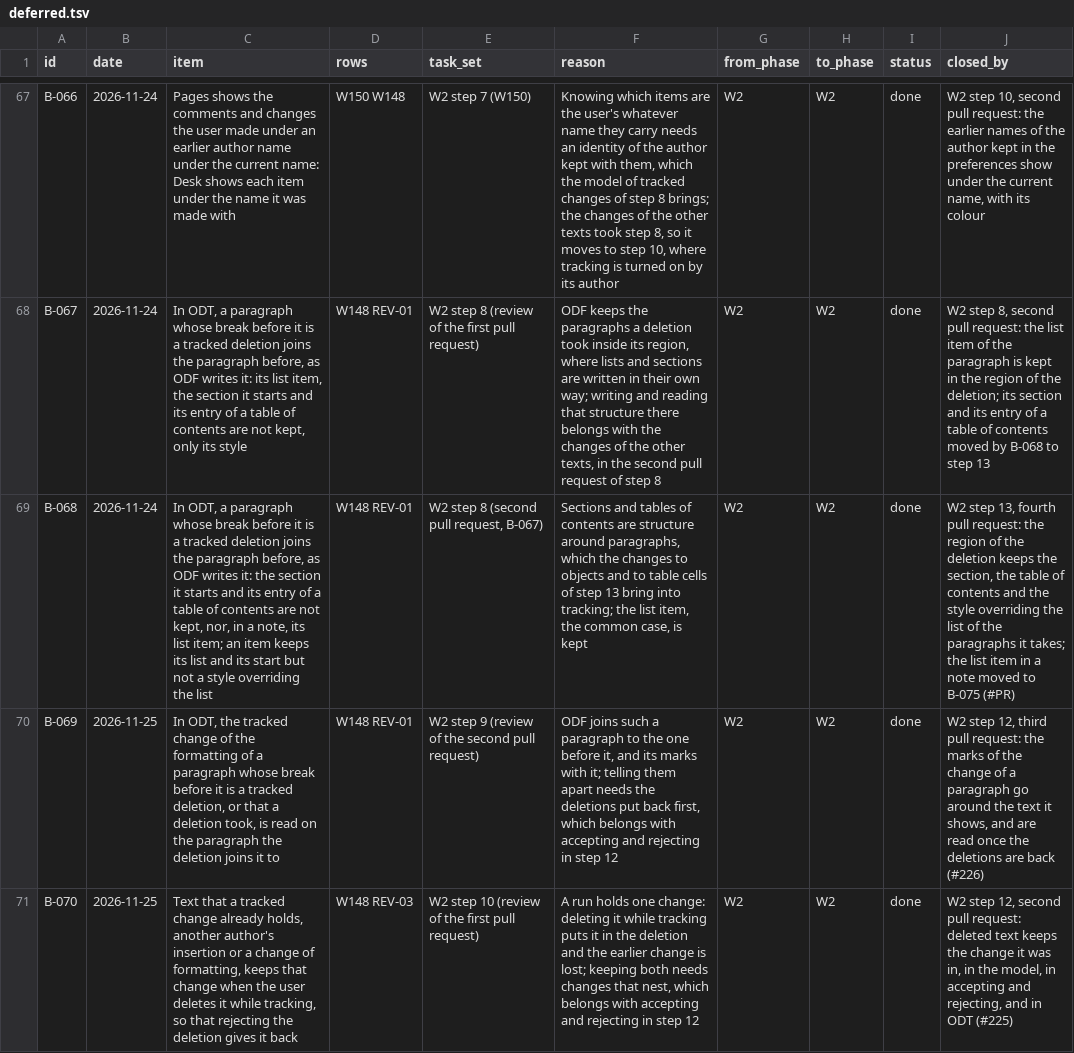
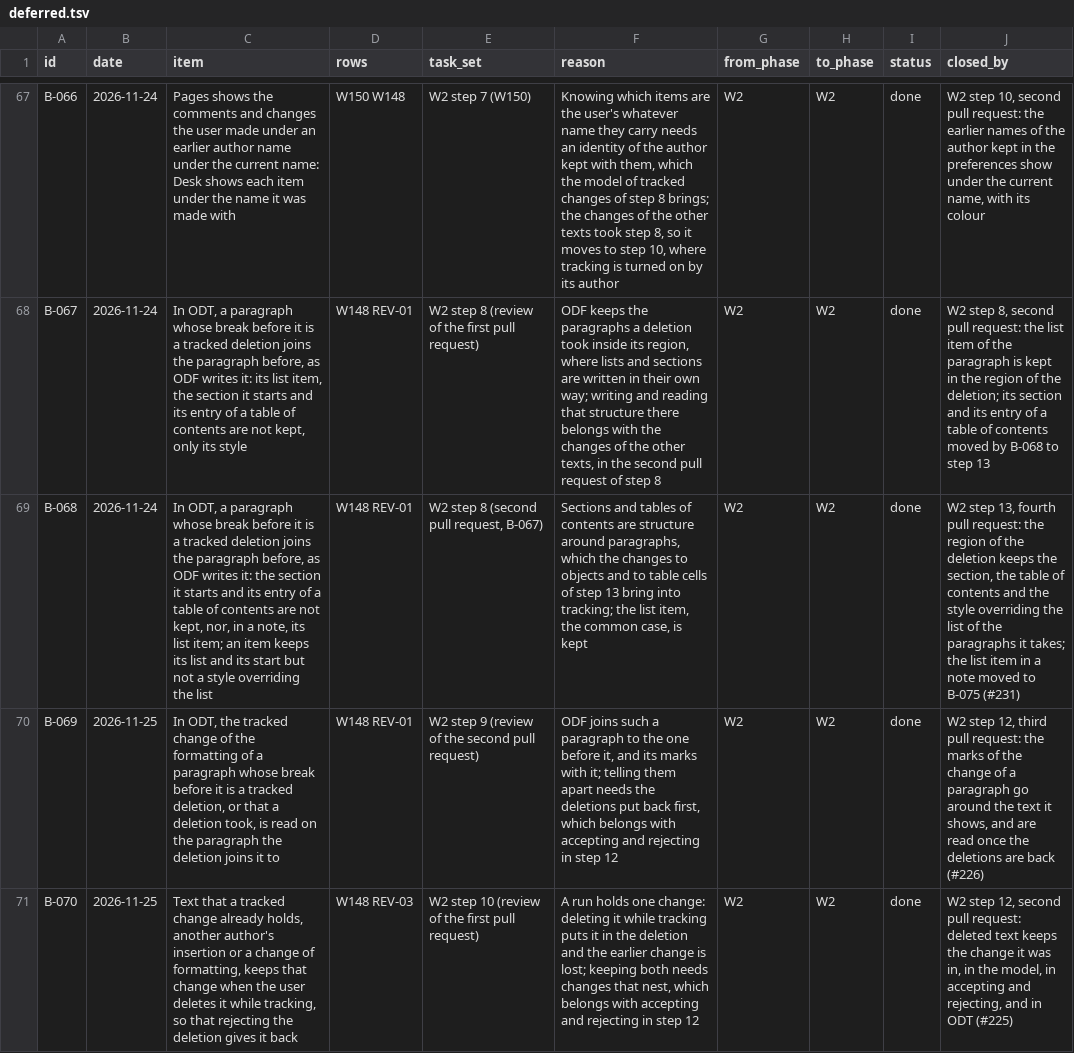
Before and after one commit to brahm/desk, a TSV file: docs/backlog/deferred.tsv, drawn as a sheet; only a part is shown, gaps mark what is left out; the diff names each change by its address in the sheet, - before the commit and + after, or states it on an @@ line.

```diff
--- a/docs/backlog/deferred.tsv
+++ b/docs/backlog/deferred.tsv
-J69 (closed_by): …to B-075 (#PR)
+J69 (closed_by): …to B-075 (#231)
```
Also changed, not shown: 1 other file.
